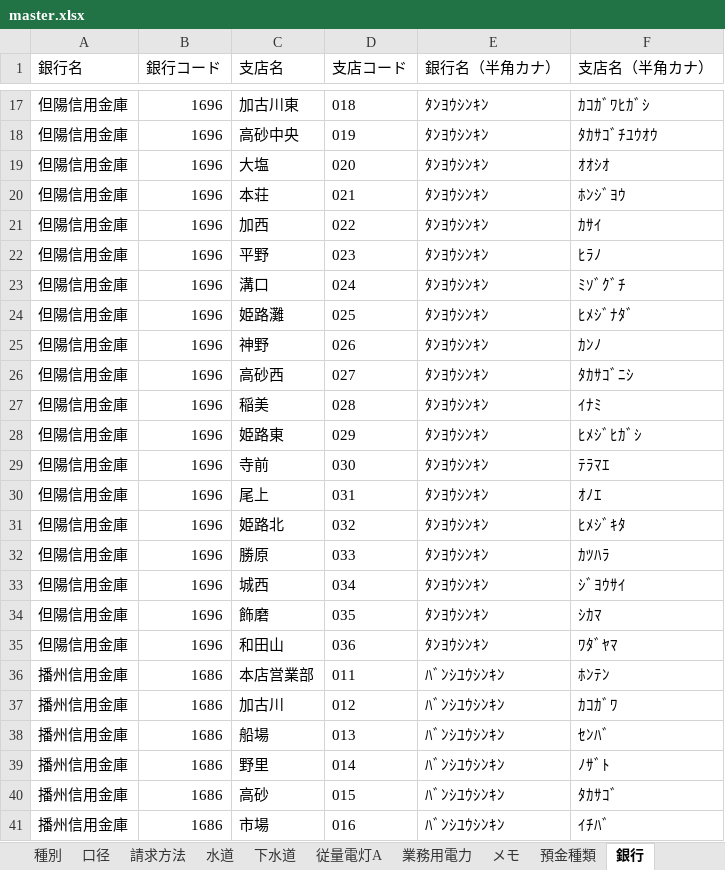
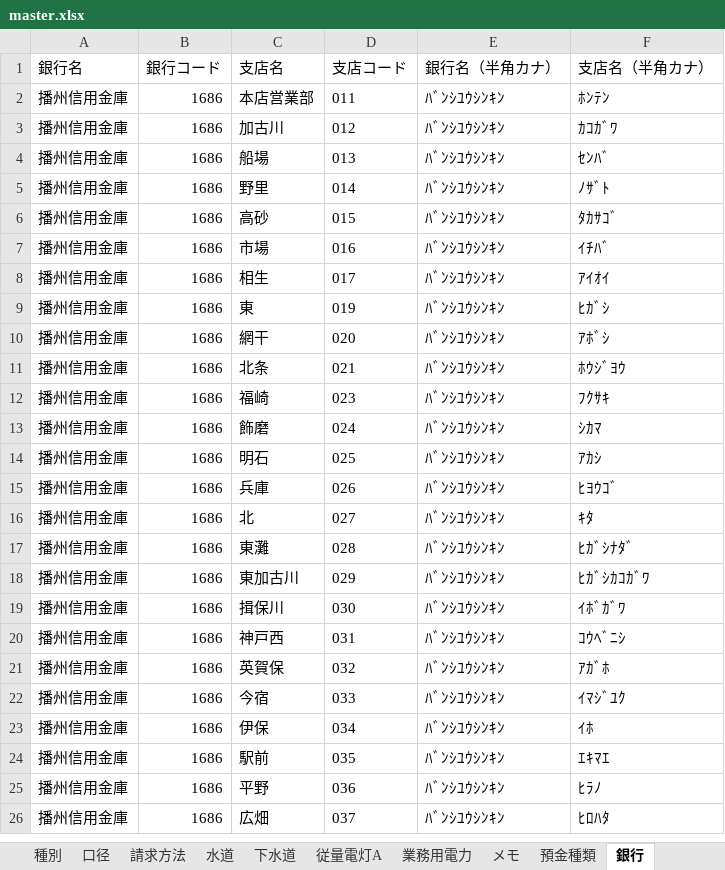
Before and after one commit to SiHimeji/si001, an Excel workbook: 市場_2025改修/ソース/master.xlsx, sheet 銀行, drawn as a sheet; only a part is shown, gaps mark what is left out; the shorter side is filled out with more unchanged rows; values as stored, in another font and other column widths than the file's, no borders; removed rows and columns are numbered as before the commit, all else as after; the diff covers the shown part only; the diff names each change by its address in the sheet, - before the commit and + after, or states it on an @@ line.

```diff
--- a/市場_2025改修/ソース/master.xlsx (sheet 銀行)
+++ b/市場_2025改修/ソース/master.xlsx (sheet 銀行)
-row 17: 但陽信用金庫 | 1696 | 加古川東 | 018 | ﾀﾝﾖｳｼﾝｷﾝ | ｶｺｶﾞﾜﾋｶﾞｼ
-row 18: 但陽信用金庫 | 1696 | 高砂中央 | 019 | ﾀﾝﾖｳｼﾝｷﾝ | ﾀｶｻｺﾞﾁﾕｳｵｳ
-row 19: 但陽信用金庫 | 1696 | 大塩 | 020 | ﾀﾝﾖｳｼﾝｷﾝ | ｵｵｼｵ
-row 20: 但陽信用金庫 | 1696 | 本荘 | 021 | ﾀﾝﾖｳｼﾝｷﾝ | ﾎﾝｼﾞﾖｳ
-row 21: 但陽信用金庫 | 1696 | 加西 | 022 | ﾀﾝﾖｳｼﾝｷﾝ | ｶｻｲ
-row 22: 但陽信用金庫 | 1696 | 平野 | 023 | ﾀﾝﾖｳｼﾝｷﾝ | ﾋﾗﾉ
-row 23: 但陽信用金庫 | 1696 | 溝口 | 024 | ﾀﾝﾖｳｼﾝｷﾝ | ﾐｿﾞｸﾞﾁ
-row 24: 但陽信用金庫 | 1696 | 姫路灘 | 025 | ﾀﾝﾖｳｼﾝｷﾝ | ﾋﾒｼﾞﾅﾀﾞ
-row 25: 但陽信用金庫 | 1696 | 神野 | 026 | ﾀﾝﾖｳｼﾝｷﾝ | ｶﾝﾉ
-row 26: 但陽信用金庫 | 1696 | 高砂西 | 027 | ﾀﾝﾖｳｼﾝｷﾝ | ﾀｶｻｺﾞﾆｼ
-row 27: 但陽信用金庫 | 1696 | 稲美 | 028 | ﾀﾝﾖｳｼﾝｷﾝ | ｲﾅﾐ
-row 28: 但陽信用金庫 | 1696 | 姫路東 | 029 | ﾀﾝﾖｳｼﾝｷﾝ | ﾋﾒｼﾞﾋｶﾞｼ
-row 29: 但陽信用金庫 | 1696 | 寺前 | 030 | ﾀﾝﾖｳｼﾝｷﾝ | ﾃﾗﾏｴ
-row 30: 但陽信用金庫 | 1696 | 尾上 | 031 | ﾀﾝﾖｳｼﾝｷﾝ | ｵﾉｴ
-row 31: 但陽信用金庫 | 1696 | 姫路北 | 032 | ﾀﾝﾖｳｼﾝｷﾝ | ﾋﾒｼﾞｷﾀ
-row 32: 但陽信用金庫 | 1696 | 勝原 | 033 | ﾀﾝﾖｳｼﾝｷﾝ | ｶﾂﾊﾗ
-row 33: 但陽信用金庫 | 1696 | 城西 | 034 | ﾀﾝﾖｳｼﾝｷﾝ | ｼﾞﾖｳｻｲ
-row 34: 但陽信用金庫 | 1696 | 飾磨 | 035 | ﾀﾝﾖｳｼﾝｷﾝ | ｼｶﾏ
-row 35: 但陽信用金庫 | 1696 | 和田山 | 036 | ﾀﾝﾖｳｼﾝｷﾝ | ﾜﾀﾞﾔﾏ
```
Also changed, not shown: 46 added rows and 15 removed rows elsewhere in this sheet, sheet テナント, 市場_2025改修/ソース/HimejiIchibaPg_2025改-V106Base2.xlsm.
